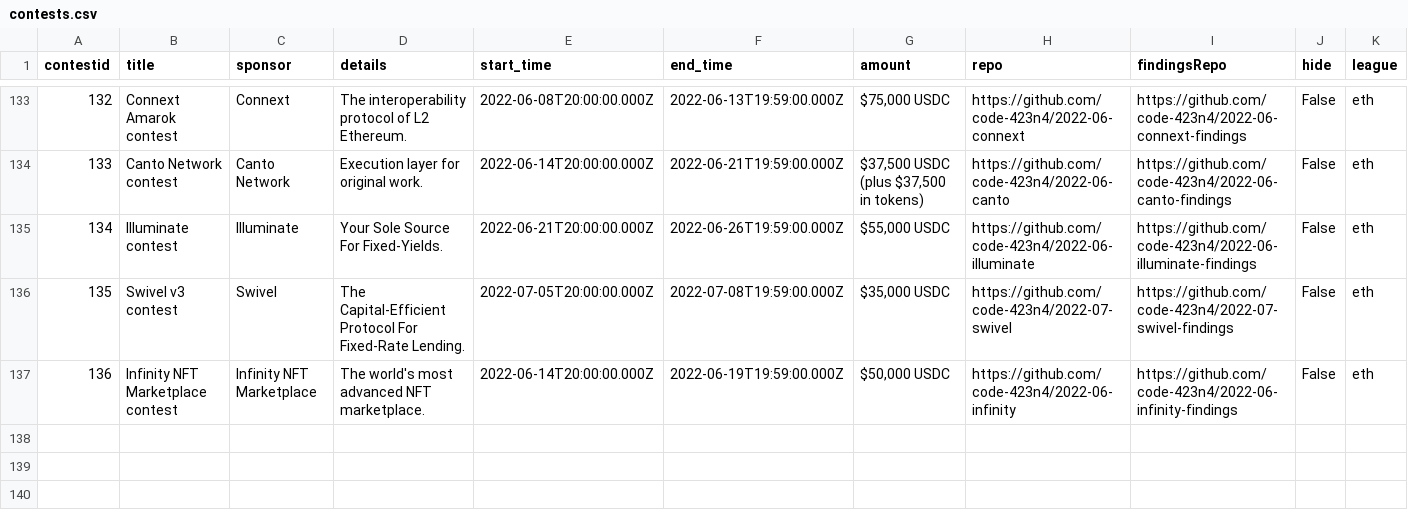
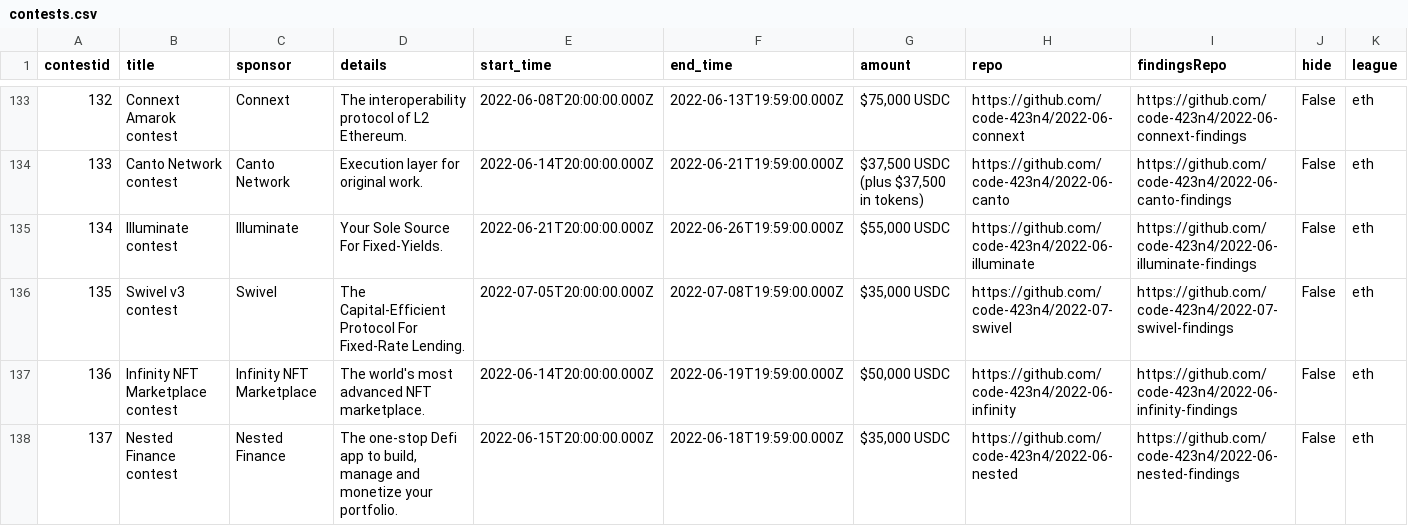
Before and after one commit to code-423n4/code423n4.com, a CSV file: _data/contests/contests.csv, drawn as a sheet; only a part is shown, gaps mark what is left out; the diff names each change by its address in the sheet, - before the commit and + after, or states it on an @@ line.

Commit message:
add Nested to site

```diff
--- a/_data/contests/contests.csv
+++ b/_data/contests/contests.csv
+row 138: 137 | Nested Finance contest | Nested Finance | The one-stop Defi app to build, manage and monetize your portfolio. | 2022-06-15T20:00:00.000Z | 2022-06-18T19:59:00.000Z | $35,000 USDC | https://github.com/code-423n4/2022-06-nested | https://github.com/code-423n4/2022-06-nested-findings | False | eth
```
